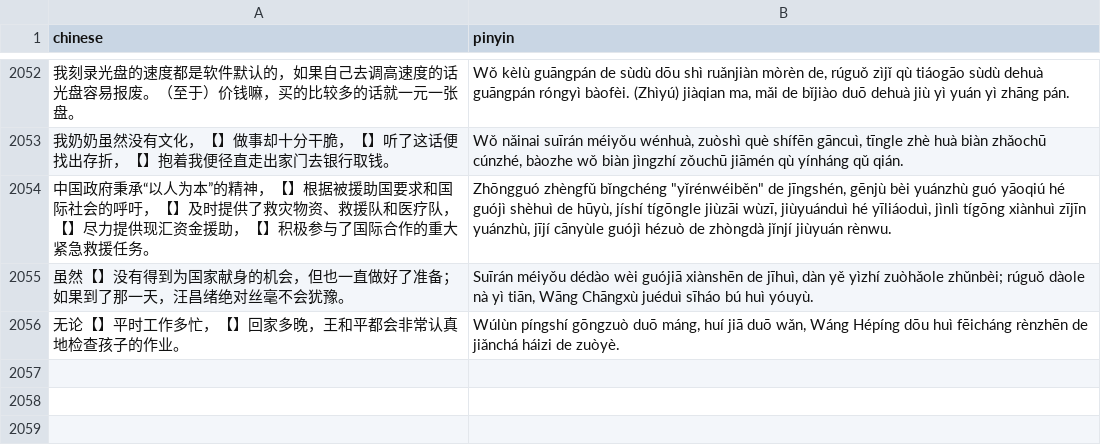
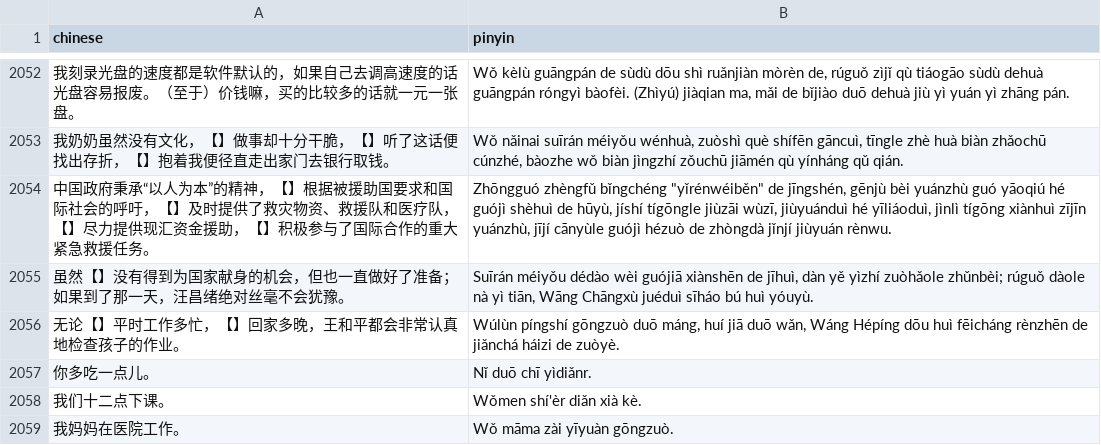
Before and after one commit to RyanGibb/anki-hsk3, a CSV file: data/grammar-pinyin.csv, drawn as a sheet; only a part is shown, gaps mark what is left out; the diff names each change by its address in the sheet, - before the commit and + after, or states it on an @@ line.

```diff
--- a/data/grammar-pinyin.csv
+++ b/data/grammar-pinyin.csv
+row 2057: 你多吃一点儿。 | Nǐ duō chī yìdiǎnr.
+row 2058: 我们十二点下课。 | Wǒmen shí'èr diǎn xià kè.
+row 2059: 我妈妈在医院工作。 | Wǒ māma zài yīyuàn gōngzuò.
```
Also changed, not shown: data/grammar-translations.csv, data/traditional-overrides.csv, 11 other files.
